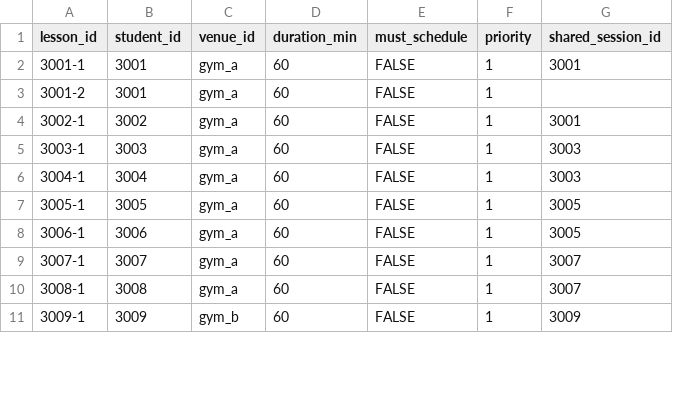
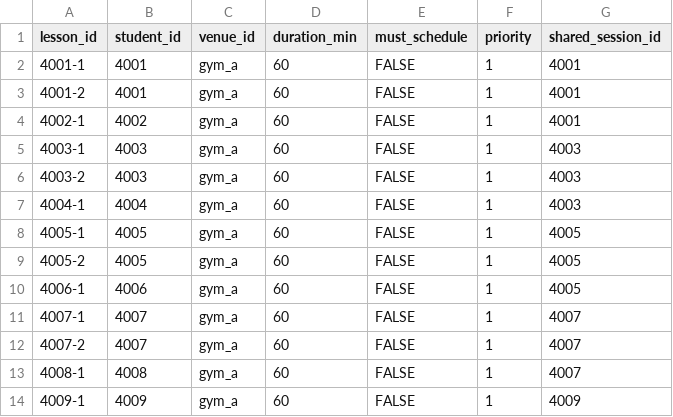
Before and after one commit to vvclin-git/ortools-scheduler, a CSV file: csv_demo_input/lessons.csv, drawn as a sheet; only a part is shown; the diff covers the shown part only.

```diff
--- a/csv_demo_input/lessons.csv
+++ b/csv_demo_input/lessons.csv
@@ -1,11 +1,14 @@
 lesson_id,student_id,venue_id,duration_min,must_schedule,priority,shared_session_id
-3001-1,3001,gym_a,60,FALSE,1,3001
-3001-2,3001,gym_a,60,FALSE,1,
-3002-1,3002,gym_a,60,FALSE,1,3001
-3003-1,3003,gym_a,60,FALSE,1,3003
-3004-1,3004,gym_a,60,FALSE,1,3003
-3005-1,3005,gym_a,60,FALSE,1,3005
-3006-1,3006,gym_a,60,FALSE,1,3005
-3007-1,3007,gym_a,60,FALSE,1,3007
-3008-1,3008,gym_a,60,FALSE,1,3007
-3009-1,3009,gym_b,60,FALSE,1,3009
+4001-1,4001,gym_a,60,FALSE,1,4001
+4001-2,4001,gym_a,60,FALSE,1,4001
+4002-1,4002,gym_a,60,FALSE,1,4001
+4003-1,4003,gym_a,60,FALSE,1,4003
+4003-2,4003,gym_a,60,FALSE,1,4003
+4004-1,4004,gym_a,60,FALSE,1,4003
+4005-1,4005,gym_a,60,FALSE,1,4005
+4005-2,4005,gym_a,60,FALSE,1,4005
+4006-1,4006,gym_a,60,FALSE,1,4005
+4007-1,4007,gym_a,60,FALSE,1,4007
+4007-2,4007,gym_a,60,FALSE,1,4007
+4008-1,4008,gym_a,60,FALSE,1,4007
+4009-1,4009,gym_a,60,FALSE,1,4009
```
Also changed, not shown: 5 added rows, 4 removed rows and 84 edited cells elsewhere in this file, csv_demo_input/preferences.csv, csv_demo_input/students.csv, 5 other files.
